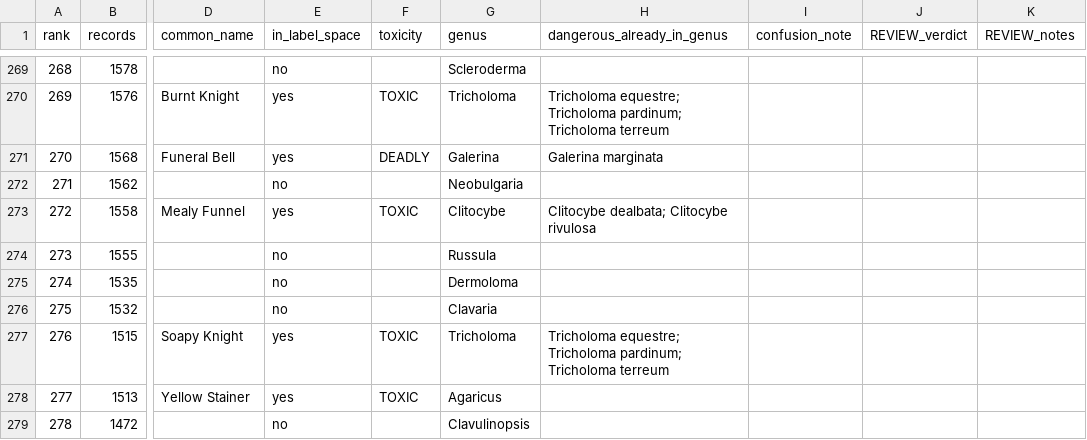
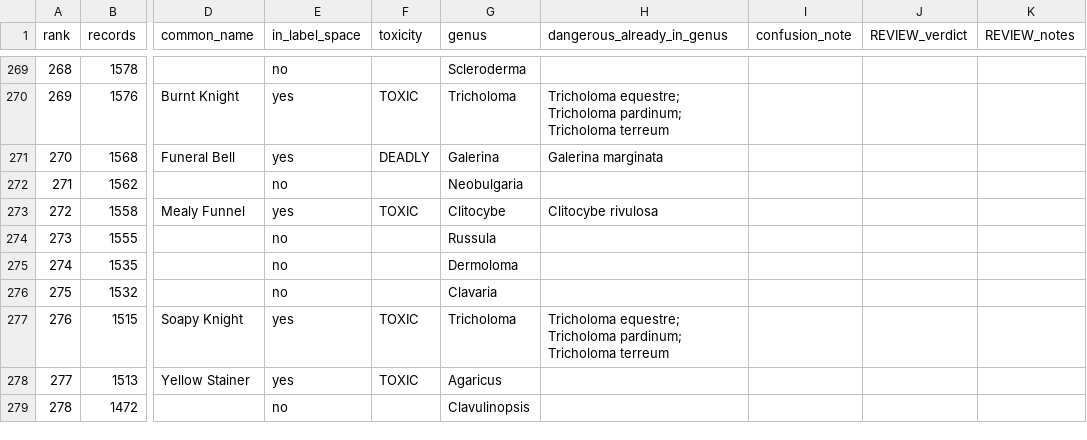
Before and after one commit to mhawkes1/whats-that-mushroom, a CSV file: docs/frdbi-top-300.csv, drawn as a sheet; only a part is shown, gaps mark what is left out; the diff covers the shown part only; the diff names each change by its address in the sheet, - before the commit and + after, or states it on an @@ line.

```diff
--- a/docs/frdbi-top-300.csv
+++ b/docs/frdbi-top-300.csv
-H273 (dangerous_already_in_genus): Clitocybe dealbata; Clitocybe rivulosa
+H273 (dangerous_already_in_genus): Clitocybe rivulosa
```
Also changed, not shown: 9 edited cells elsewhere in this file, docs/character-states-worksheet.csv, docs/frdbi-top-250.csv, 5 other files.
